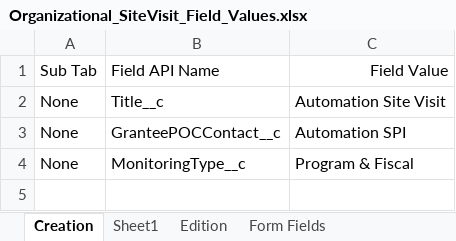
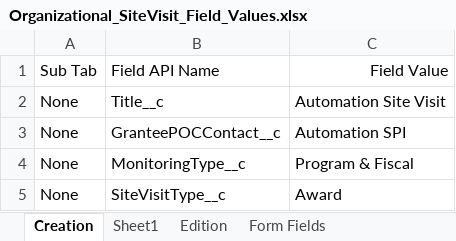
Before and after one commit to DilipHatagale-REISys/govgrants-framework-automation-fw-classic-flows, an Excel workbook: src/main/resources/Organizational_SiteVisit_Field_Values.xlsx, sheet Creation, drawn as a sheet; values as stored, in another font and other column widths than the file's, no borders; the diff names each change by its address in the sheet, - before the commit and + after, or states it on an @@ line.

```diff
--- a/src/main/resources/Organizational_SiteVisit_Field_Values.xlsx (sheet Creation)
+++ b/src/main/resources/Organizational_SiteVisit_Field_Values.xlsx (sheet Creation)
+row 5: None | SiteVisitType__c | Award
```
Also changed, not shown: src/main/resources/Announcement_Field_Values.xlsx, src/main/resources/Award_Field_Values.xlsx, 4 other files.
